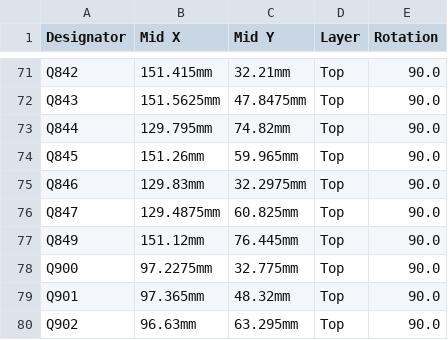
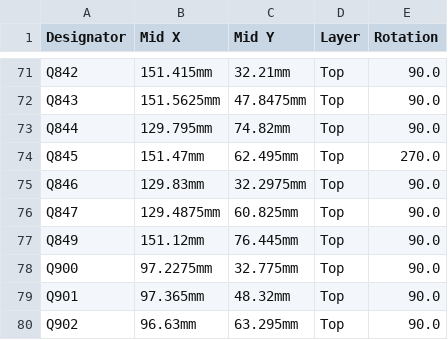
Before and after one commit to luis9860/hellen-example, a CSV file: boards/greenenergyecu-a/board/greenenergyecu-a-CPL.csv, drawn as a sheet; only a part is shown, gaps mark what is left out.

```diff
--- a/boards/greenenergyecu-a/board/greenenergyecu-a-CPL.csv
+++ b/boards/greenenergyecu-a/board/greenenergyecu-a-CPL.csv
@@ -73,3 +73,3 @@ Q843,151.5625mm,47.8475mm,Top,90.0
 Q844,129.795mm,74.82mm,Top,90.0
-Q845,151.26mm,59.965mm,Top,90.0
+Q845,151.47mm,62.495mm,Top,270.0
 Q846,129.83mm,32.2975mm,Top,90.0
```
Also changed, not shown: boards/greenenergyecu-a/frame/ecu-CPL.csv, 23 other files.
